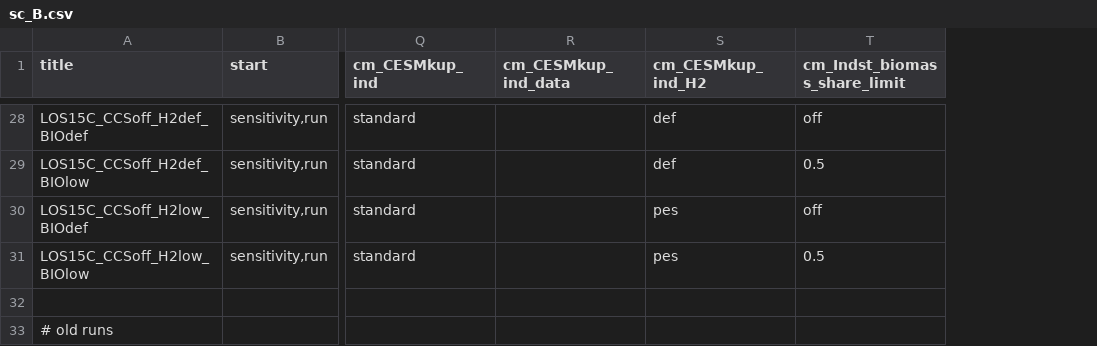
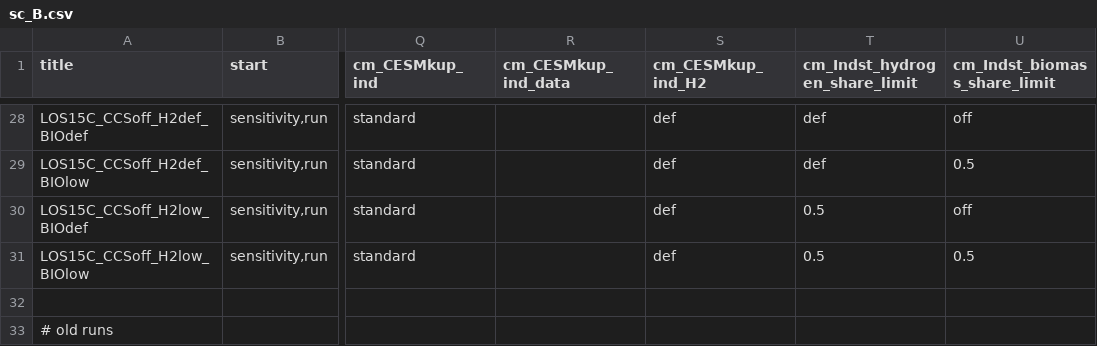
Before and after one commit to 0UmfHxcvx5J7JoaOhFSs5mncnisTJJ6q/remind, a CSV file: config/sc_B.csv, drawn as a sheet; only a part is shown, gaps mark what is left out; the diff covers the shown part only; the diff names each change by its address in the sheet, - before the commit and + after, or states it on an @@ line.

Commit message:
add cm_Indst_hydrogen_share_limit to limit industry H2 share relative to reference run

```diff
--- a/config/sc_B.csv
+++ b/config/sc_B.csv
+column T (cm_Indst_hydrogen_share_limit), rows 28-31: def | def | 0.5 | 0.5
-S30:S31 (cm_CESMkup_ind_H2): pes
+S30:S31 (cm_CESMkup_ind_H2): def
```
Also changed, not shown: 10 edited cells elsewhere in this file, 4 other files.
